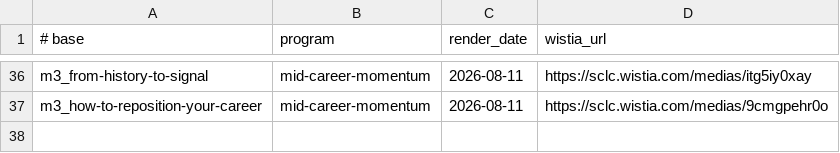
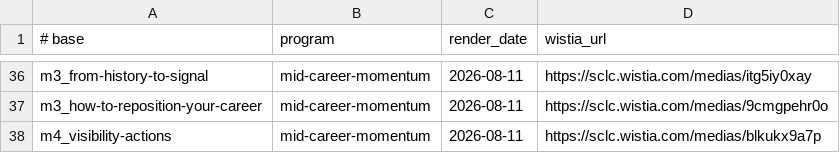
Before and after one commit to community-SCLA/SCLA-Profile, a TSV file: projects/video-production/lesson-scripts/published.tsv, drawn as a sheet; only a part is shown, gaps mark what is left out; the diff names each change by its address in the sheet, - before the commit and + after, or states it on an @@ line.

```diff
--- a/projects/video-production/lesson-scripts/published.tsv
+++ b/projects/video-production/lesson-scripts/published.tsv
+row 38: m4_visibility-actions | mid-career-momentum | 2026-08-11 | https://sclc.wistia.com/medias/blkukx9a7p
```
Also changed, not shown: 3 other files.
